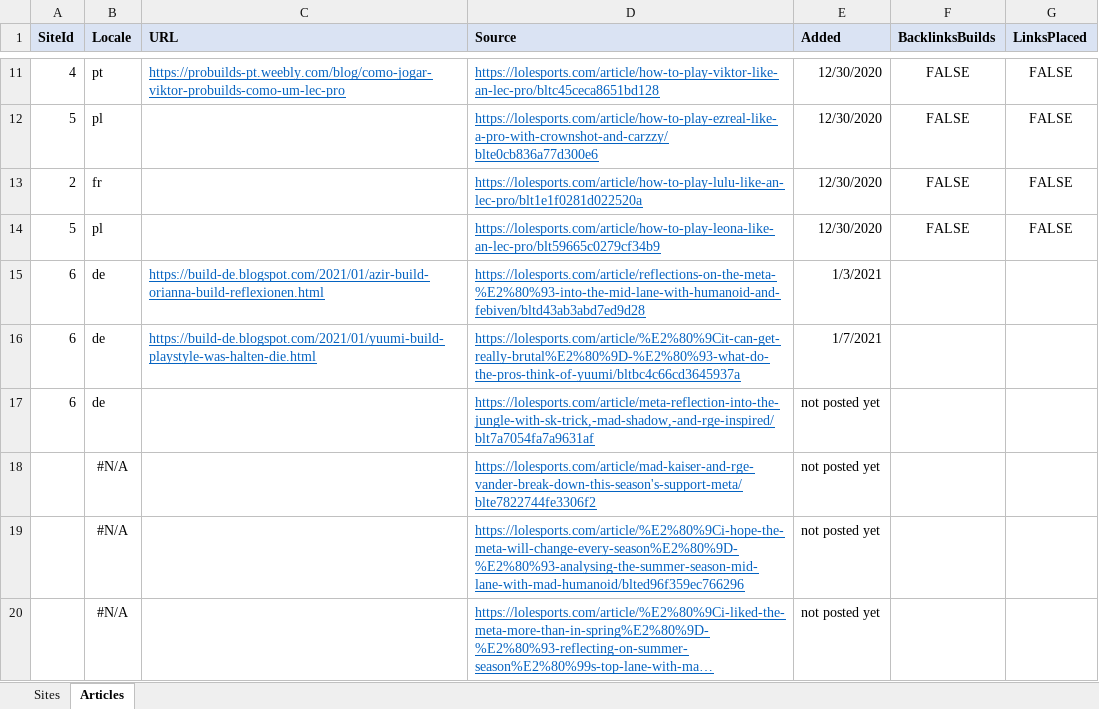
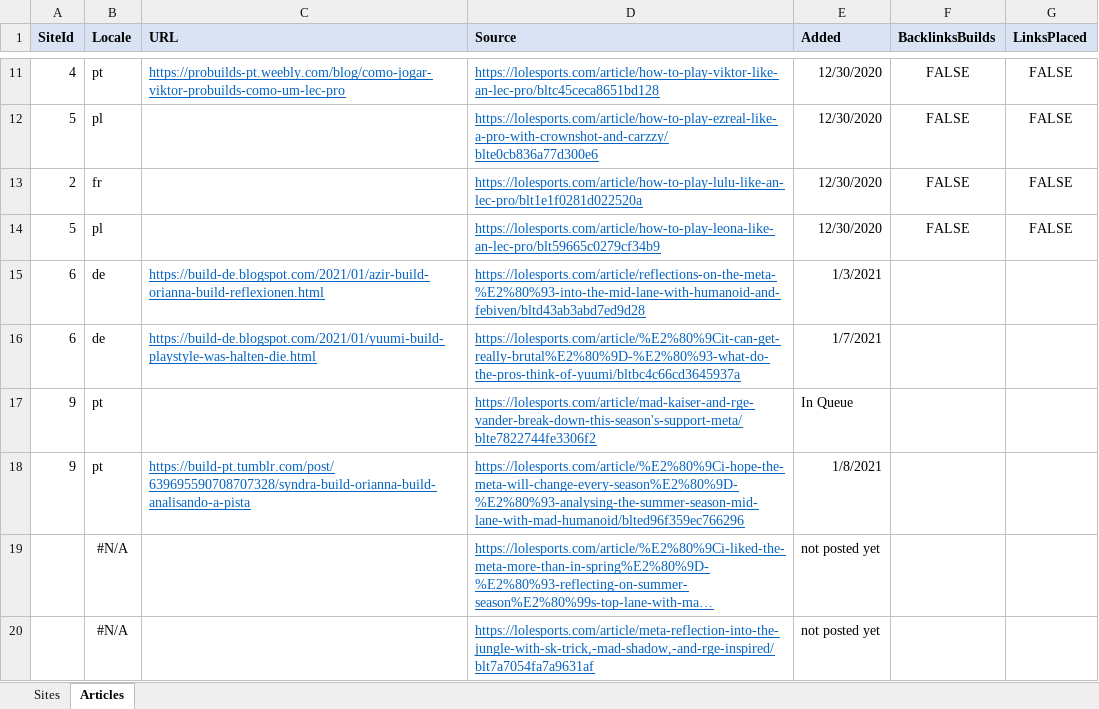
Before and after one commit to hk86/lolvvv-assets, an Excel workbook: private/concepts/seo/WEB_2_0_RESSOURCES_1.xlsx, sheet Articles, drawn as a sheet; only a part is shown, gaps mark what is left out; long unchanged cells end in …; values as stored, in another font and other column widths than the file's, no borders; removed rows and columns are numbered as before the commit, all else as after; the diff names each change by its address in the sheet, - before the commit and + after, or states it on an @@ line.

Commit message:
update web 2 0

```diff
--- a/private/concepts/seo/WEB_2_0_RESSOURCES_1.xlsx (sheet Articles)
+++ b/private/concepts/seo/WEB_2_0_RESSOURCES_1.xlsx (sheet Articles)
-row 17: 6 | de |  | https://lolesports.com/article/meta-reflection-into-the-jungle-with-sk-trick,-mad-shadow,-and-rge-inspired/blt7a7054fa7a9631af | not posted yet
-row 18:  | #N/A |  | https://lolesports.com/article/mad-kaiser-and-rge-vander-break-down-this-season's-support-meta/blte7822744fe3306f2 | not posted yet
-row 19:  | #N/A |  | https://lolesports.com/article/%E2%80%9Ci-hope-the-meta-will-change-every-season%E2%80%9D-%E2%80%93-analysing-the-summer-season-mid-lane-with-mad-humanoid/blted96f359ec766296 | not posted yet
+row 17: 9 | pt |  | https://lolesports.com/article/mad-kaiser-and-rge-vander-break-down-this-season's-support-meta/blte7822744fe3306f2 | In Queue
+row 18: 9 | pt | https://build-pt.tumblr.com/post/639695590708707328/syndra-build-orianna-build-analisando-a-pista | https://lolesports.com/article/%E2%80%9Ci-hope-the-meta-will-change-every-season%E2%80%9D-%E2%80%93-analysing-the-summer-season-mid-lane-with-mad-humanoid/blted96f359ec766296 | 1/8/2021
+row 20:  | #N/A |  | https://lolesports.com/article/meta-reflection-into-the-jungle-with-sk-trick,-mad-shadow,-and-rge-inspired/blt7a7054fa7a9631af | not posted yet
```
Also changed, not shown: formulas that keep their value.
